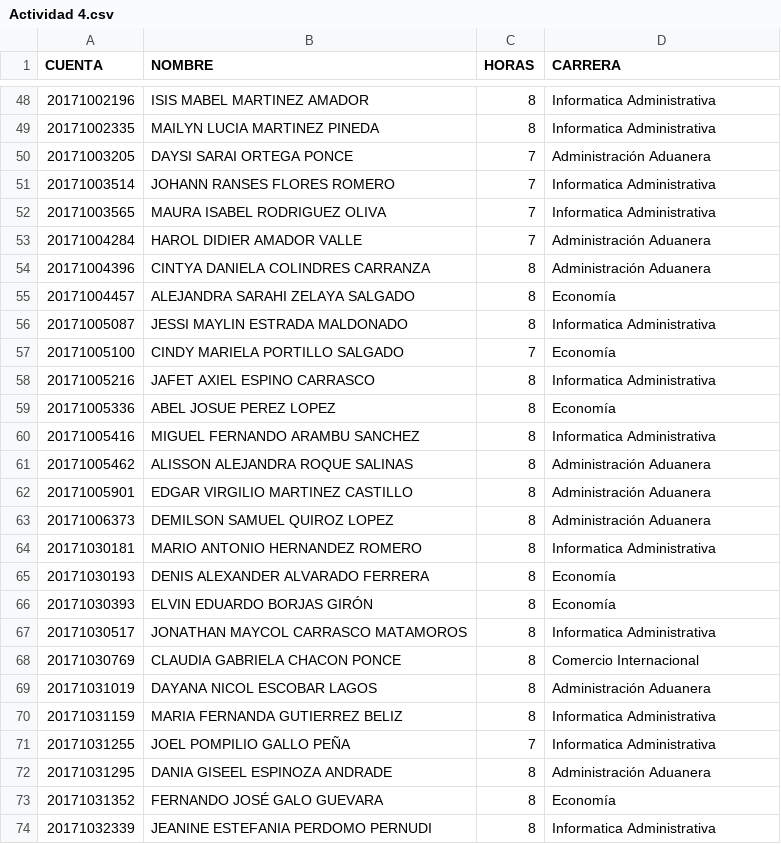
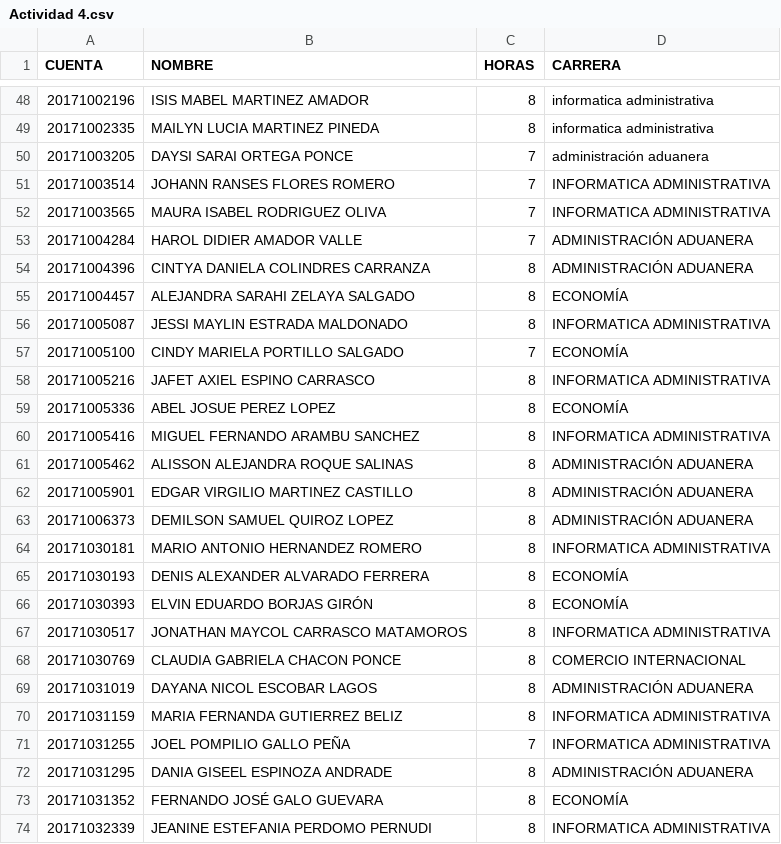
Before and after one commit to kdavidhn/automatizacion, a CSV file: Actividad 4.csv, drawn as a sheet; only a part is shown, gaps mark what is left out; the diff covers the shown part only.

```diff
--- a/Actividad 4.csv
+++ b/Actividad 4.csv
@@ -48,27 +48,27 @@ CUENTA;NOMBRE;HORAS;CARRERA
-20171002196;ISIS MABEL MARTINEZ AMADOR;8;Informatica Administrativa
-20171002335;MAILYN LUCIA MARTINEZ PINEDA;8;Informatica Administrativa
-20171003205;DAYSI SARAI ORTEGA PONCE;7;Administración Aduanera
-20171003514;JOHANN RANSES FLORES ROMERO;7;Informatica Administrativa
-20171003565;MAURA ISABEL RODRIGUEZ OLIVA;7;Informatica Administrativa
-20171004284;HAROL DIDIER AMADOR VALLE;7;Administración Aduanera
-20171004396;CINTYA DANIELA COLINDRES CARRANZA;8;Administración Aduanera
-20171004457;ALEJANDRA SARAHI ZELAYA SALGADO;8;Economía
-20171005087;JESSI MAYLIN ESTRADA MALDONADO;8;Informatica Administrativa
-20171005100;CINDY MARIELA PORTILLO SALGADO;7;Economía
-20171005216;JAFET AXIEL ESPINO CARRASCO;8;Informatica Administrativa
-20171005336;ABEL JOSUE PEREZ LOPEZ;8;Economía
-20171005416;MIGUEL FERNANDO ARAMBU SANCHEZ;8;Informatica Administrativa
-20171005462;ALISSON ALEJANDRA ROQUE SALINAS;8;Administración Aduanera
-20171005901;EDGAR VIRGILIO MARTINEZ CASTILLO;8;Administración Aduanera
-20171006373;DEMILSON SAMUEL QUIROZ LOPEZ;8;Administración Aduanera
-20171030181;MARIO ANTONIO HERNANDEZ ROMERO;8;Informatica Administrativa
-20171030193;DENIS ALEXANDER ALVARADO FERRERA;8;Economía
-20171030393;ELVIN EDUARDO BORJAS GIRÓN;8;Economía
-20171030517;JONATHAN MAYCOL CARRASCO MATAMOROS;8;Informatica Administrativa
-20171030769;CLAUDIA GABRIELA CHACON PONCE;8;Comercio Internacional
-20171031019;DAYANA NICOL ESCOBAR LAGOS;8;Administración Aduanera
-20171031159;MARIA FERNANDA GUTIERREZ BELIZ;8;Informatica Administrativa
-20171031255;JOEL POMPILIO GALLO PEÑA;7;Informatica Administrativa
-20171031295;DANIA GISEEL ESPINOZA ANDRADE;8;Administración Aduanera
-20171031352;FERNANDO JOSÉ GALO GUEVARA;8;Economía
-20171032339;JEANINE ESTEFANIA PERDOMO PERNUDI;8;Informatica Administrativa
+20171002196;ISIS MABEL MARTINEZ AMADOR;8;informatica administrativa
+20171002335;MAILYN LUCIA MARTINEZ PINEDA;8;informatica administrativa
+20171003205;DAYSI SARAI ORTEGA PONCE;7;administración aduanera
+20171003514;JOHANN RANSES FLORES ROMERO;7;INFORMATICA ADMINISTRATIVA
+20171003565;MAURA ISABEL RODRIGUEZ OLIVA;7;INFORMATICA ADMINISTRATIVA
+20171004284;HAROL DIDIER AMADOR VALLE;7;ADMINISTRACIÓN ADUANERA
+20171004396;CINTYA DANIELA COLINDRES CARRANZA;8;ADMINISTRACIÓN ADUANERA
+20171004457;ALEJANDRA SARAHI ZELAYA SALGADO;8;ECONOMÍA
+20171005087;JESSI MAYLIN ESTRADA MALDONADO;8;INFORMATICA ADMINISTRATIVA
+20171005100;CINDY MARIELA PORTILLO SALGADO;7;ECONOMÍA
+20171005216;JAFET AXIEL ESPINO CARRASCO;8;INFORMATICA ADMINISTRATIVA
+20171005336;ABEL JOSUE PEREZ LOPEZ;8;ECONOMÍA
+20171005416;MIGUEL FERNANDO ARAMBU SANCHEZ;8;INFORMATICA ADMINISTRATIVA
+20171005462;ALISSON ALEJANDRA ROQUE SALINAS;8;ADMINISTRACIÓN ADUANERA
+20171005901;EDGAR VIRGILIO MARTINEZ CASTILLO;8;ADMINISTRACIÓN ADUANERA
+20171006373;DEMILSON SAMUEL QUIROZ LOPEZ;8;ADMINISTRACIÓN ADUANERA
+20171030181;MARIO ANTONIO HERNANDEZ ROMERO;8;INFORMATICA ADMINISTRATIVA
+20171030193;DENIS ALEXANDER ALVARADO FERRERA;8;ECONOMÍA
+20171030393;ELVIN EDUARDO BORJAS GIRÓN;8;ECONOMÍA
+20171030517;JONATHAN MAYCOL CARRASCO MATAMOROS;8;INFORMATICA ADMINISTRATIVA
+20171030769;CLAUDIA GABRIELA CHACON PONCE;8;COMERCIO INTERNACIONAL
+20171031019;DAYANA NICOL ESCOBAR LAGOS;8;ADMINISTRACIÓN ADUANERA
+20171031159;MARIA FERNANDA GUTIERREZ BELIZ;8;INFORMATICA ADMINISTRATIVA
+20171031255;JOEL POMPILIO GALLO PEÑA;7;INFORMATICA ADMINISTRATIVA
+20171031295;DANIA GISEEL ESPINOZA ANDRADE;8;ADMINISTRACIÓN ADUANERA
+20171031352;FERNANDO JOSÉ GALO GUEVARA;8;ECONOMÍA
+20171032339;JEANINE ESTEFANIA PERDOMO PERNUDI;8;INFORMATICA ADMINISTRATIVA
```
Also changed, not shown: 75 edited cells elsewhere in this file, Actividad 1.csv, Actividad 2.csv, 7 other files.
